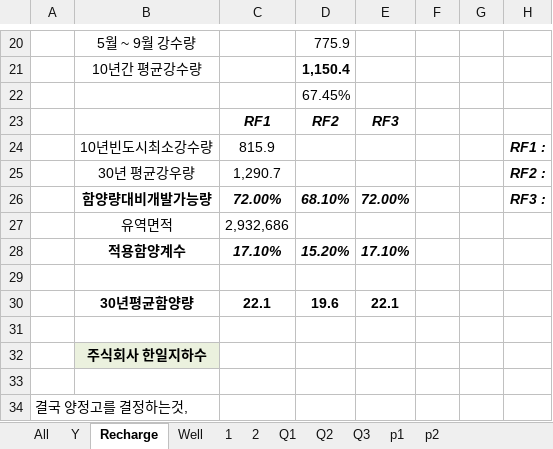
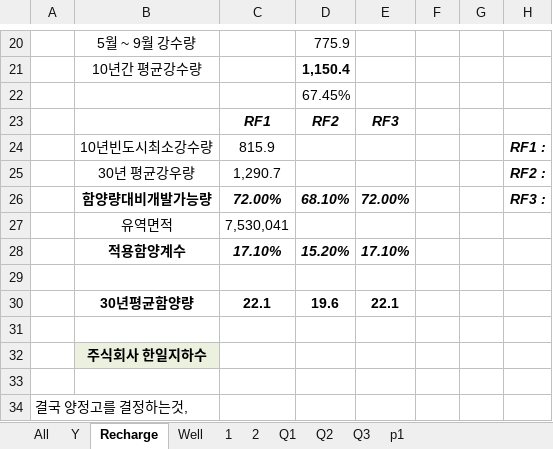
Before and after one commit to ihanseol/02_Excel2, an Excel workbook: 01_Acquifer Pumping Test/03_기본관정데이타/B3_기본관정 데이타 지열공 - 30공 , 2024-07-09 - 02.xlsm, sheet Recharge, drawn as a sheet; only a part is shown, gaps mark what is left out; values as stored, in another font and other column widths than the file's, no borders; charts and pictures not drawn; the diff names each change by its address in the sheet, - before the commit and + after, or states it on an @@ line.

```diff
--- a/01_Acquifer Pumping Test/03_기본관정데이타/B3_기본관정 데이타 지열공 - 30공 , 2024-07-09 - 02.xlsm (sheet Recharge)
+++ b/01_Acquifer Pumping Test/03_기본관정데이타/B3_기본관정 데이타 지열공 - 30공 , 2024-07-09 - 02.xlsm (sheet Recharge)
-sheet tab: p2
-C27: 2,932,686
+C27: 7,530,041
```
Also changed, not shown: sheet p1, sheet 2, sheet 1, sheet Well, charts or pictures, 7 other files.
